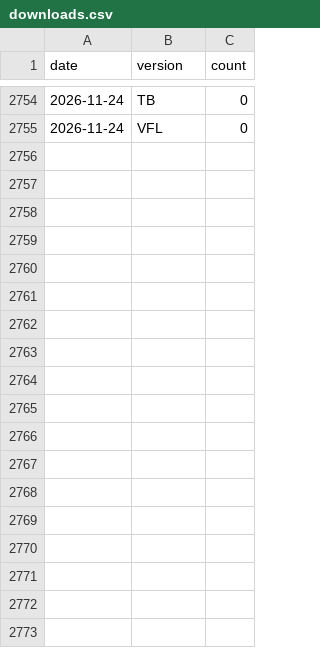
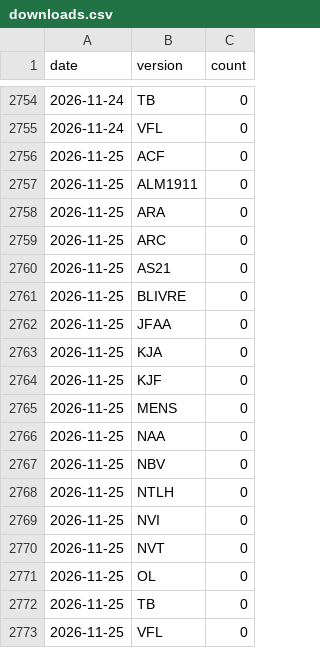
Before and after one commit to paulinofonsecas/biblias, a CSV file: data/stats/downloads.csv, drawn as a sheet; only a part is shown, gaps mark what is left out; the diff names each change by its address in the sheet, - before the commit and + after, or states it on an @@ line.

```diff
--- a/data/stats/downloads.csv
+++ b/data/stats/downloads.csv
+row 2756: 2026-11-25 | ACF | 0
+row 2757: 2026-11-25 | ALM1911 | 0
+row 2758: 2026-11-25 | ARA | 0
+row 2759: 2026-11-25 | ARC | 0
+row 2760: 2026-11-25 | AS21 | 0
+row 2761: 2026-11-25 | BLIVRE | 0
+row 2762: 2026-11-25 | JFAA | 0
+row 2763: 2026-11-25 | KJA | 0
+row 2764: 2026-11-25 | KJF | 0
+row 2765: 2026-11-25 | MENS | 0
+row 2766: 2026-11-25 | NAA | 0
+row 2767: 2026-11-25 | NBV | 0
+row 2768: 2026-11-25 | NTLH | 0
+row 2769: 2026-11-25 | NVI | 0
+row 2770: 2026-11-25 | NVT | 0
+row 2771: 2026-11-25 | OL | 0
+row 2772: 2026-11-25 | TB | 0
+row 2773: 2026-11-25 | VFL | 0
```
Also changed, not shown: 1 other file.
